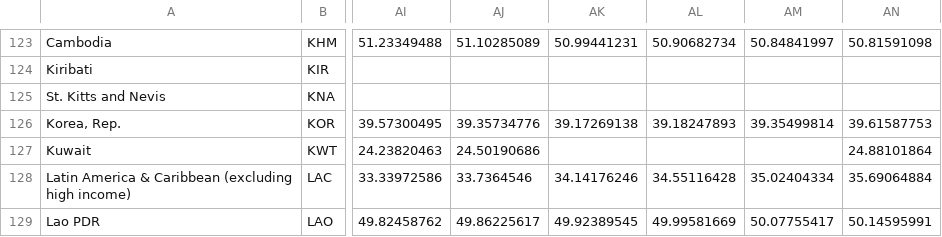
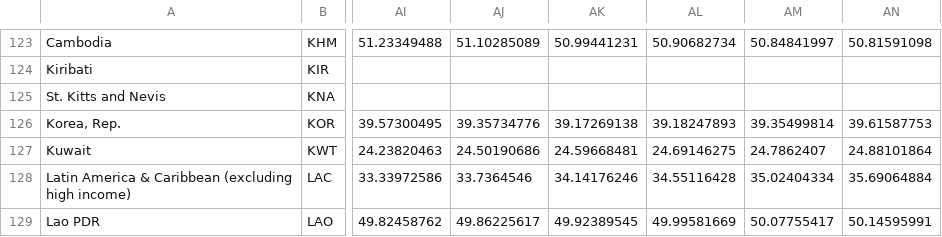
Before and after one commit to Adigine/GWARL_Group_Project, a CSV file: Resources/labor_perc_fem.csv, drawn as a sheet; only a part is shown, gaps mark what is left out; the diff names each change by its address in the sheet, - before the commit and + after, or states it on an @@ line.

Commit message:
Labor correlations and revised map resources.

```diff
--- a/Resources/labor_perc_fem.csv
+++ b/Resources/labor_perc_fem.csv
-AK127: (empty)
+AK127: 24.59668481
-AL127: (empty)
+AL127: 24.69146275
-AM127: (empty)
+AM127: 24.7862407
```
Also changed, not shown: 15 other files.
